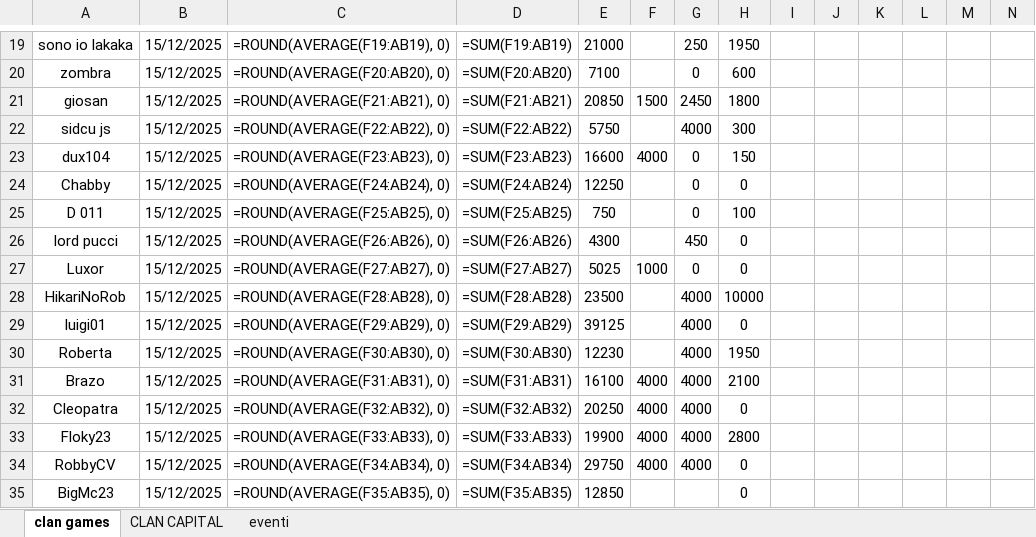
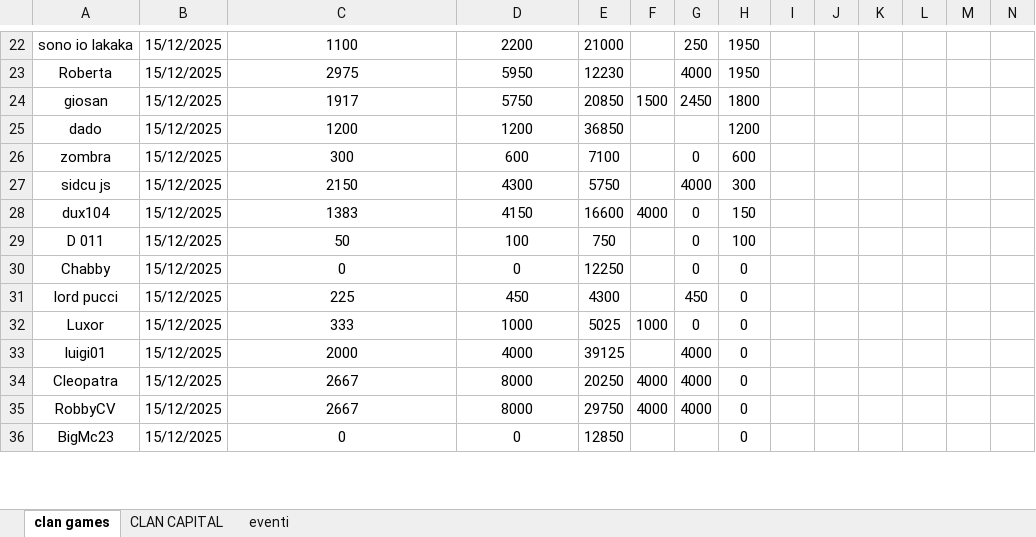
Before and after one commit to piegian99ita/clashMacacos, an Excel workbook: prova.xlsx, sheet clan games, drawn as a sheet; only a part is shown, gaps mark what is left out; values as stored, in another font and other column widths than the file's, no borders; formulas without a stored value are shown as written; table styles not drawn; removed rows and columns are numbered as before the commit, all else as after; rows hold the shown columns only; the diff covers the shown part only; the diff names each change by its address in the sheet, - before the commit and + after, or states it on an @@ line.

```diff
--- a/prova.xlsx (sheet clan games)
+++ b/prova.xlsx (sheet clan games)
-C22: =ROUND(AVERAGE(F19:AB19), 0)
+C22: 1100
-D22: =SUM(F19:AB19)
+D22: 2200
-row 20: zombra | 15/12/2025 | =ROUND(AVERAGE(F20:AB20), 0) | =SUM(F20:AB20) | 7100 |  | 0 | 600
+row 23: Roberta | 15/12/2025 | 2975 | 5950 | 12230 |  | 4000 | 1950
-C24: =ROUND(AVERAGE(F21:AB21), 0)
+C24: 1917
-D24: =SUM(F21:AB21)
+D24: 5750
+row 25: dado | 15/12/2025 | 1200 | 1200 | 36850 |  |  | 1200
+row 26: zombra | 15/12/2025 | 300 | 600 | 7100 |  | 0 | 600
-C27: =ROUND(AVERAGE(F22:AB22), 0)
+C27: 2150
-D27: =SUM(F22:AB22)
+D27: 4300
-C28: =ROUND(AVERAGE(F23:AB23), 0)
+C28: 1383
-D28: =SUM(F23:AB23)
+D28: 4150
-row 24: Chabby | 15/12/2025 | =ROUND(AVERAGE(F24:AB24), 0) | =SUM(F24:AB24) | 12250 |  | 0 | 0
-C29: =ROUND(AVERAGE(F25:AB25), 0)
+C29: 50
-D29: =SUM(F25:AB25)
+D29: 100
+row 30: Chabby | 15/12/2025 | 0 | 0 | 12250 |  | 0 | 0
-C31: =ROUND(AVERAGE(F26:AB26), 0)
+C31: 225
-D31: =SUM(F26:AB26)
+D31: 450
-C32: =ROUND(AVERAGE(F27:AB27), 0)
+C32: 333
-D32: =SUM(F27:AB27)
+D32: 1000
-row 28: HikariNoRob | 15/12/2025 | =ROUND(AVERAGE(F28:AB28), 0) | =SUM(F28:AB28) | 23500 |  | 4000 | 10000
-C33: =ROUND(AVERAGE(F29:AB29), 0)
+C33: 2000
-D33: =SUM(F29:AB29)
+D33: 4000
-row 30: Roberta | 15/12/2025 | =ROUND(AVERAGE(F30:AB30), 0) | =SUM(F30:AB30) | 12230 |  | 4000 | 1950
-row 31: Brazo | 15/12/2025 | =ROUND(AVERAGE(F31:AB31), 0) | =SUM(F31:AB31) | 16100 | 4000 | 4000 | 2100
-C34: =ROUND(AVERAGE(F32:AB32), 0)
+C34: 2667
-D34: =SUM(F32:AB32)
+D34: 8000
-row 33: Floky23 | 15/12/2025 | =ROUND(AVERAGE(F33:AB33), 0) | =SUM(F33:AB33) | 19900 | 4000 | 4000 | 2800
-C35: =ROUND(AVERAGE(F34:AB34), 0)
+C35: 2667
-D35: =SUM(F34:AB34)
+D35: 8000
-C36: =ROUND(AVERAGE(F35:AB35), 0)
+C36: 0
-D36: =SUM(F35:AB35)
+D36: 0
```
Also changed, not shown: 11 added rows, 9 removed rows and 48 edited cells elsewhere in this sheet, sheet CLAN CAPITAL.
